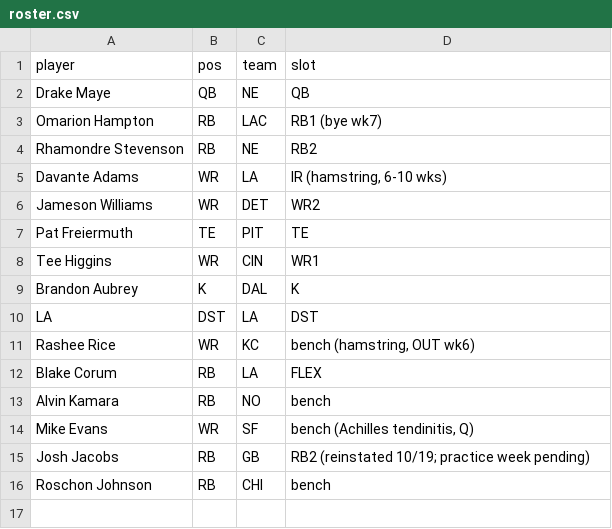
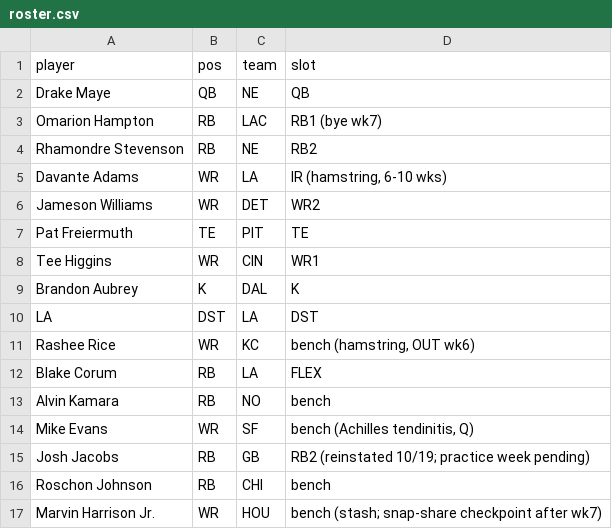
Before and after one commit to Joshua-Hsu/Fantasy-Football, a CSV file: roster.csv, drawn as a sheet; the diff names each change by its address in the sheet, - before the commit and + after, or states it on an @@ line.

```diff
--- a/roster.csv
+++ b/roster.csv
+row 17: Marvin Harrison Jr. | WR | HOU | bench (stash; snap-share checkpoint after wk7)
```
Also changed, not shown: decisions.csv, 2 other files.
